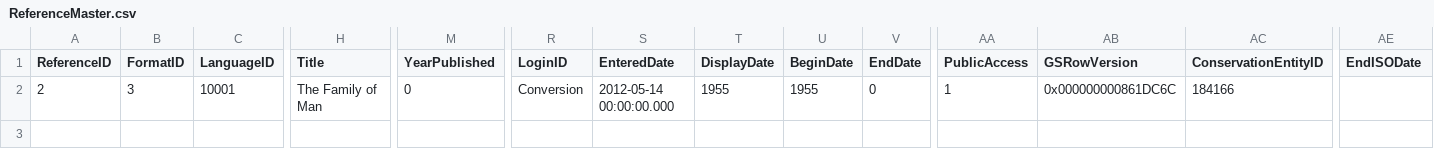
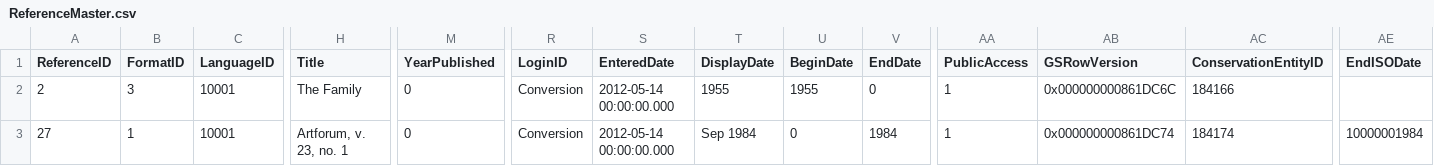
Before and after one commit to lyrasis/kiba-tms, a CSV file: data/tms/ReferenceMaster.csv, drawn as a sheet; only a part is shown, gaps mark what is left out; rows hold the shown columns only; the diff names each change by its address in the sheet, - before the commit and + after, or states it on an @@ line.

Commit message:
Prep new test data

```diff
--- a/data/tms/ReferenceMaster.csv
+++ b/data/tms/ReferenceMaster.csv
-H2 (Title): The Family of Man
+H2 (Title): The Family
+row 3: 27 | 1 | 10001 | Artforum, v. 23, no. 1 | 0 | Conversion | 2012-05-14 00:00:00.000 | Sep 1984 | 0 | 1984 | 1 | 0x000000000861DC74 | 184174 | 10000001984
```
Also changed, not shown: 4 other files.
